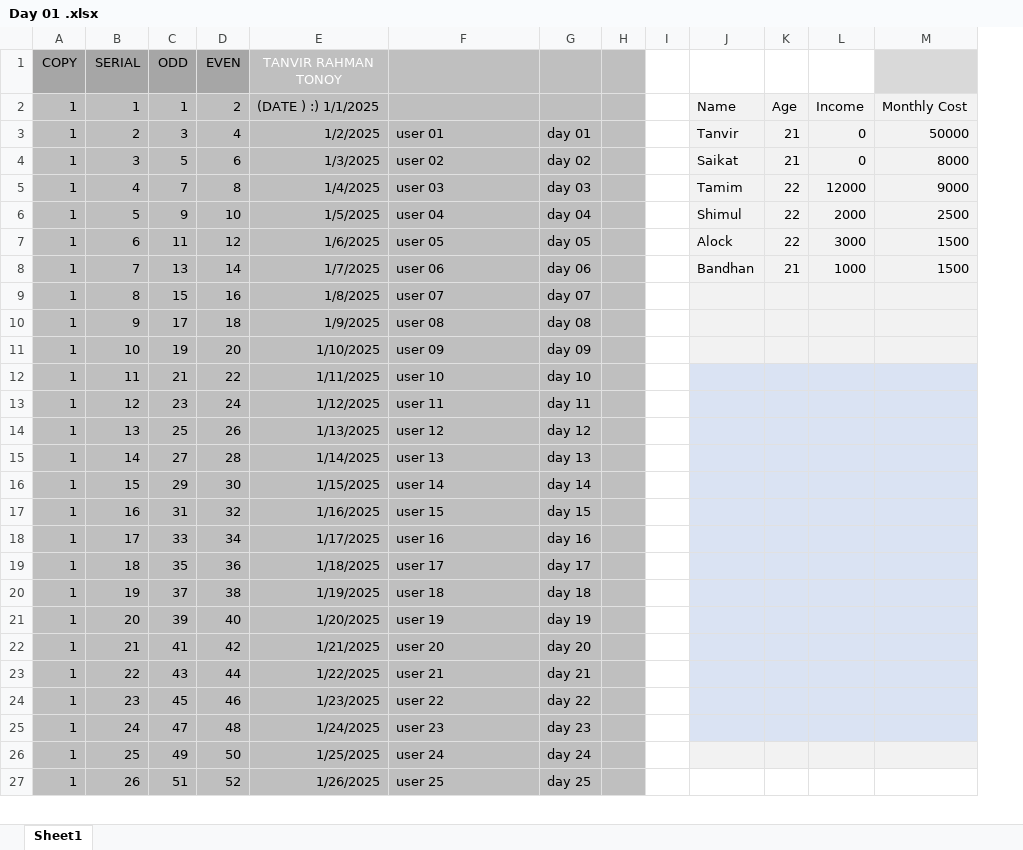
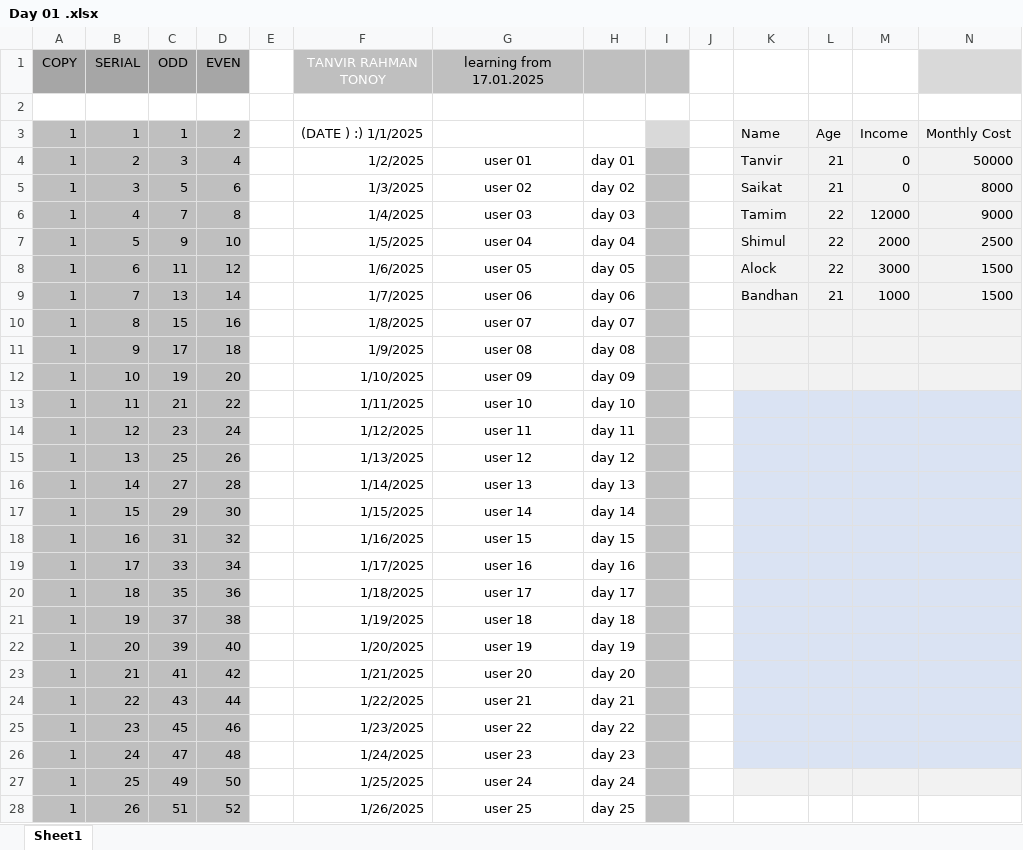
Before and after one commit to Tanvir000Tonoy/Spreadsheet, an Excel workbook: Microsoft Excel/Tanvir/Day 01 .xlsx, sheet Sheet1, drawn as a sheet; only a part is shown; values as stored, in another font and other column widths than the file's, no borders; charts and pictures not drawn; addresses are those after the commit; rows hold the shown columns only; the diff covers the shown part only; the diff names each change by its address in the sheet, - before the commit and + after, or states it on an @@ line.

Commit message:
nothing new

```diff
--- a/Microsoft Excel/Tanvir/Day 01 .xlsx (sheet Sheet1)
+++ b/Microsoft Excel/Tanvir/Day 01 .xlsx (sheet Sheet1)
+column E, empty
-G1: (empty)
+G1: learning from 17.01.2025
+row 2: (empty)
-F3:H28 fill: #BFBFBF
+F3:H28 fill: none
-I3 fill: #BFBFBF
+I3 fill: #D9D9D9
-G4:G28 alignment: left
+G4:G28 alignment: center
```
Also changed, not shown: cell formats elsewhere in this sheet, formulas that keep their value, charts or pictures.
